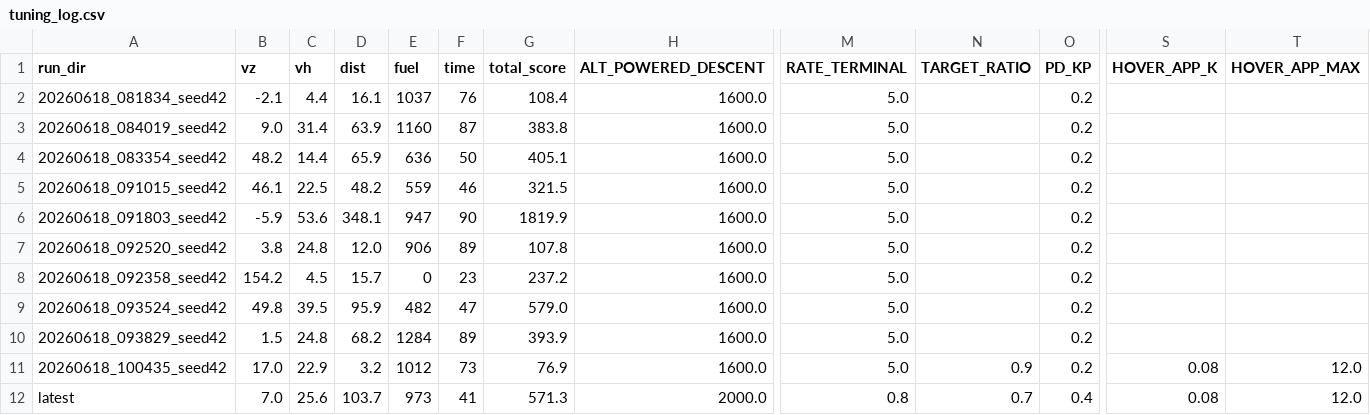
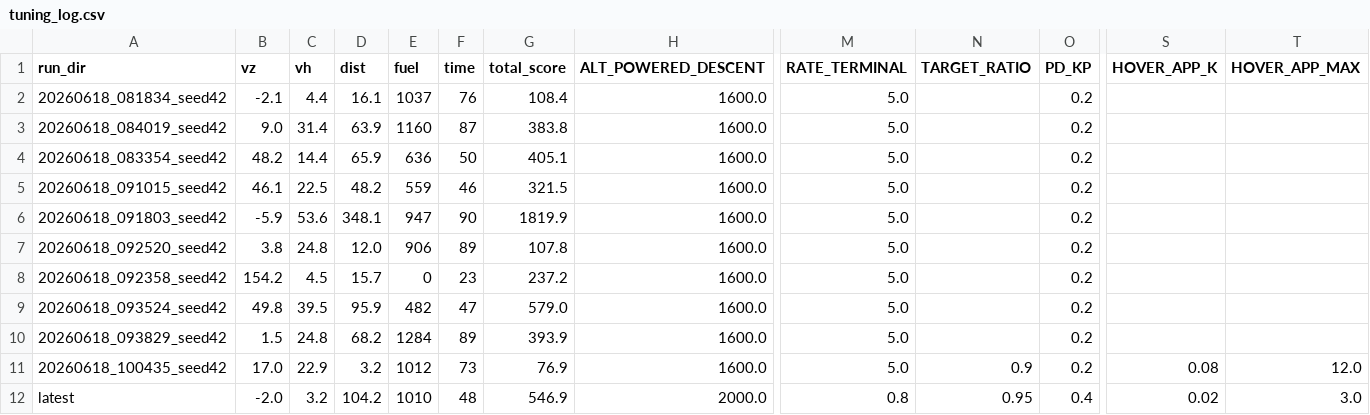
Before and after one commit to denialbb/AEGIS, a CSV file: scripts/tuning_log.csv, drawn as a sheet; only a part is shown, gaps mark what is left out; the diff names each change by its address in the sheet, - before the commit and + after, or states it on an @@ line.

```diff
--- a/scripts/tuning_log.csv
+++ b/scripts/tuning_log.csv
-B12 (vz): 7.0
+B12 (vz): -2.0
-C12 (vh): 25.6
+C12 (vh): 3.2
-D12 (dist): 103.7
+D12 (dist): 104.2
-E12 (fuel): 973
+E12 (fuel): 1010
-F12 (time): 41
+F12 (time): 48
-G12 (total_score): 571.3
+G12 (total_score): 546.9
-N12 (TARGET_RATIO): 0.7
+N12 (TARGET_RATIO): 0.95
-S12 (HOVER_APP_K): 0.08
+S12 (HOVER_APP_K): 0.02
-T12 (HOVER_APP_MAX): 12.0
+T12 (HOVER_APP_MAX): 3.0
```
Also changed, not shown: 13 other files.
